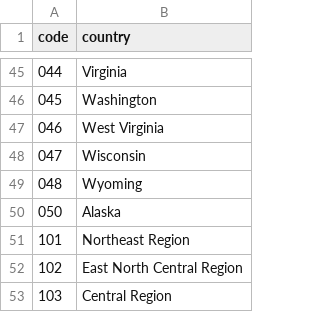
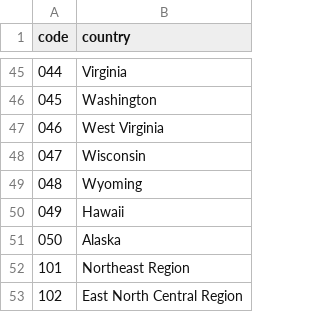
Before and after one commit to ChristianParodi/dataviz, a CSV file: dataset/assignment_4/state_codes.csv, drawn as a sheet; only a part is shown, gaps mark what is left out; the shorter side is filled out with more unchanged rows; the diff names each change by its address in the sheet, - before the commit and + after, or states it on an @@ line.

```diff
--- a/dataset/assignment_4/state_codes.csv
+++ b/dataset/assignment_4/state_codes.csv
+row 50: 049 | Hawaii
```
Also changed, not shown: dataset/assignment_4/avg_states_final.csv, dataset/assignment_4/max_states_final.csv, 6 other files.
